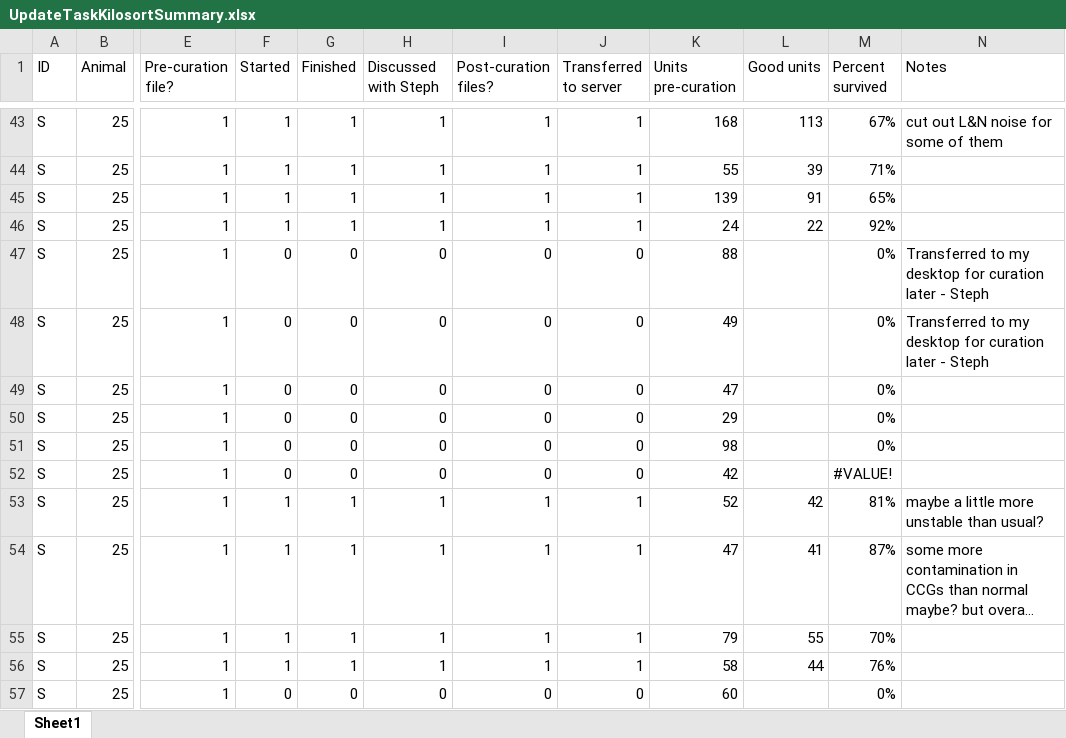
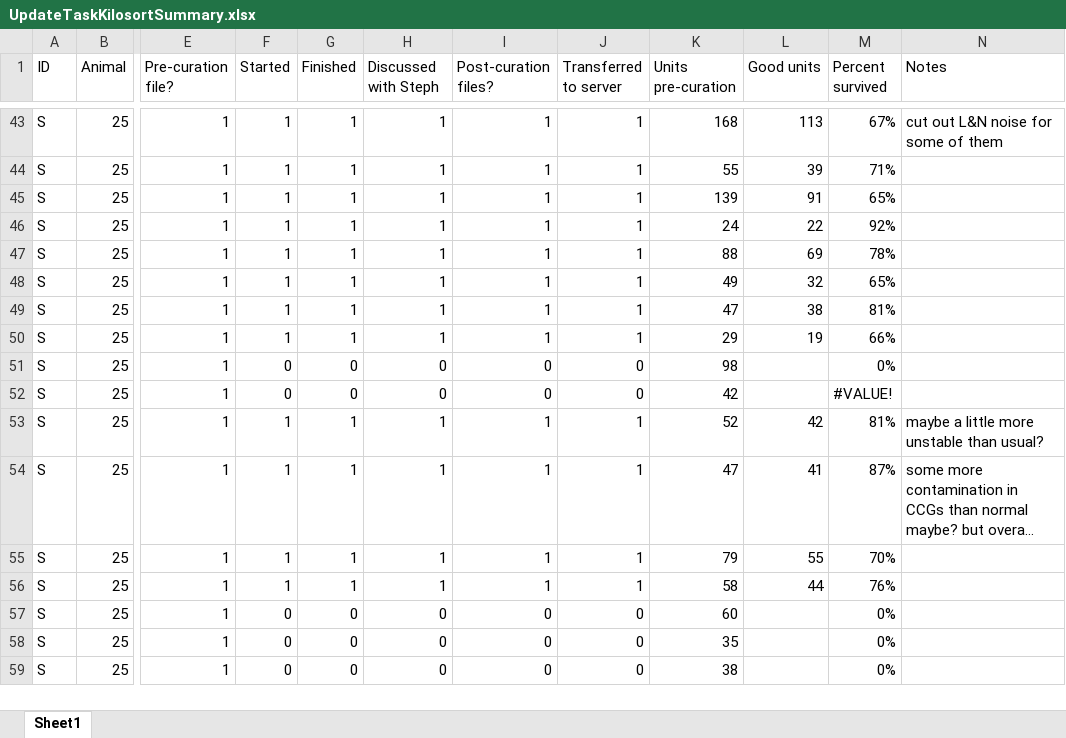
Before and after one commit to stephprince/update-project, an Excel workbook: docs/metadata-summaries/UpdateTaskKilosortSummary.xlsx, sheet Sheet1, drawn as a sheet; only a part is shown, gaps mark what is left out; the shorter side is filled out with more unchanged rows; long unchanged cells end in …; values as stored, in another font and other column widths than the file's, no cell formats; the diff covers the shown part only; the diff names each change by its address in the sheet, - before the commit and + after, or states it on an @@ line.

```diff
--- a/docs/metadata-summaries/UpdateTaskKilosortSummary.xlsx (sheet Sheet1)
+++ b/docs/metadata-summaries/UpdateTaskKilosortSummary.xlsx (sheet Sheet1)
-F47:F50 (Started): 0
+F47:F50 (Started): 1
-G47:G50 (Finished): 0
+G47:G50 (Finished): 1
-H47:H50 (Discussed with Steph): 0
+H47:H50 (Discussed with Steph): 1
-I47:I50 (Post-curation files?): 0
+I47:I50 (Post-curation files?): 1
-J47:J50 (Transferred to server): 0
+J47:J50 (Transferred to server): 1
-L47 (Good units): (empty)
+L47 (Good units): 69
-M47 (Percent survived): 0%
+M47 (Percent survived): 78%
-N47:N48 (Notes): Transferred to my desktop for curation later - Steph
+N47:N48 (Notes): (empty)
-L48 (Good units): (empty)
+L48 (Good units): 32
-M48 (Percent survived): 0%
+M48 (Percent survived): 65%
-L49 (Good units): (empty)
+L49 (Good units): 38
-M49 (Percent survived): 0%
+M49 (Percent survived): 81%
-L50 (Good units): (empty)
+L50 (Good units): 19
-M50 (Percent survived): 0%
+M50 (Percent survived): 66%
```
Also changed, not shown: 2 added rows, 2 removed rows and 69 edited cells elsewhere in this sheet, cell formats.
